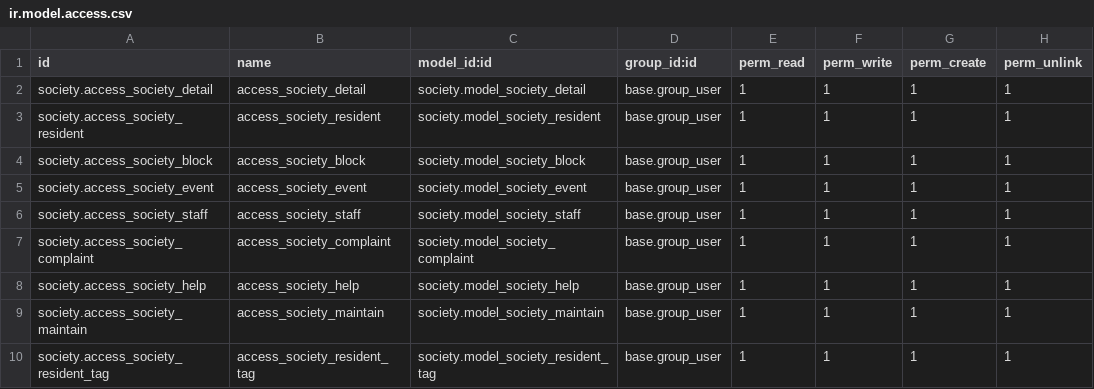
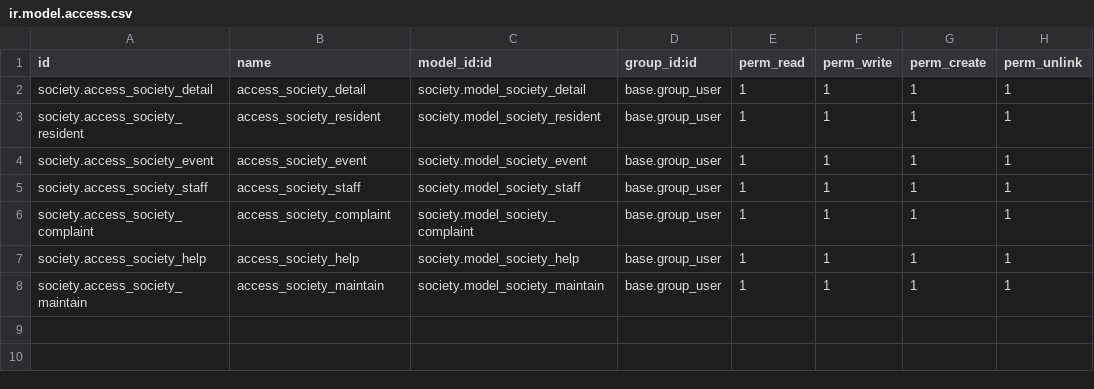
Before and after one commit to mrsr-odoo/mrsr-pracitce_module, a CSV file: society/security/ir.model.access.csv, drawn as a sheet; the diff names each change by its address in the sheet, - before the commit and + after, or states it on an @@ line.

```diff
--- a/society/security/ir.model.access.csv
+++ b/society/security/ir.model.access.csv
-row 4: society.access_society_block | access_society_block | society.model_society_block | base.group_user | 1 | 1 | 1 | 1
-row 10: society.access_society_resident_tag | access_society_resident_tag | society.model_society_resident_tag | base.group_user | 1 | 1 | 1 | 1
```
Also changed, not shown: 17 other files.
